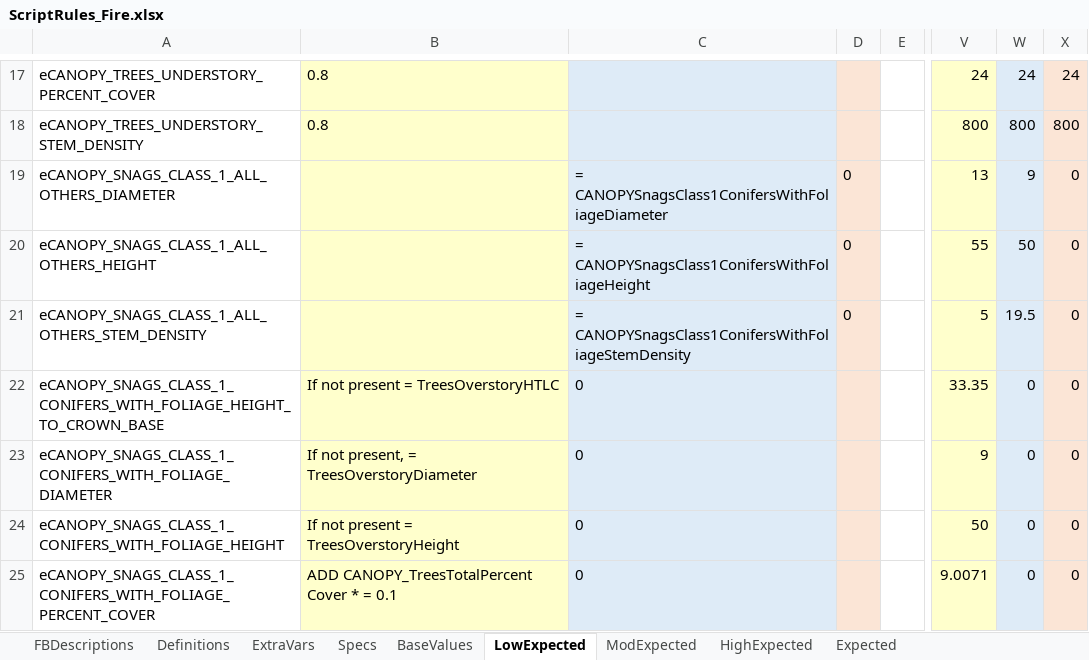
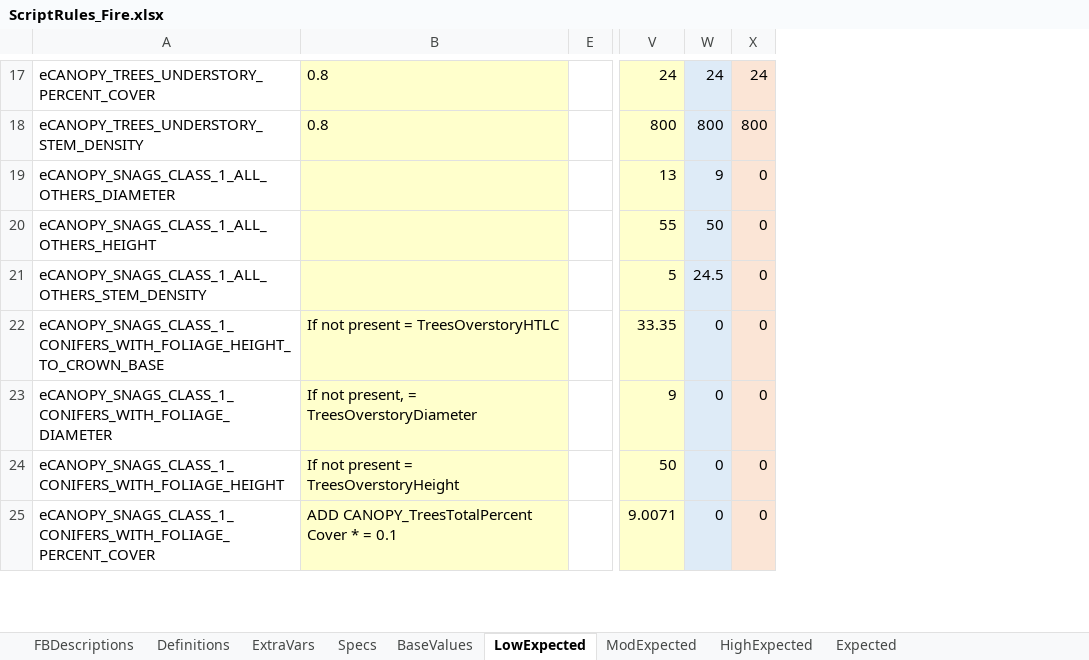
Before and after one commit to pnwairfire/fera-landfiredisturbance, an Excel workbook: specifications/ScriptRules_Fire.xlsx, sheet LowExpected, drawn as a sheet; only a part is shown, gaps mark what is left out; values as stored, in another font and other column widths than the file's, no borders; the diff covers the shown part only; the diff names each change by its address in the sheet, - before the commit and + after, or states it on an @@ line.

```diff
--- a/specifications/ScriptRules_Fire.xlsx (sheet LowExpected)
+++ b/specifications/ScriptRules_Fire.xlsx (sheet LowExpected)
@@ column C hidden, rows 19-25: = CANOPYSnagsClass1ConifersWithFoliageDiameter | = CANOPYSnagsClass1ConifersWithFoliageHeight | = CANOPYSnagsClass1ConifersWithFoliageStemDensity | 0 | 0 | 0 | 0 @@
@@ column D hidden, rows 19-21: all 0 @@
-W21: 19.5
+W21: 24.5
```
Also changed, not shown: 2 edited cells elsewhere in this sheet, sheet ModExpected, sheet Expected, sheet HighExpected, formulas that keep their value.
